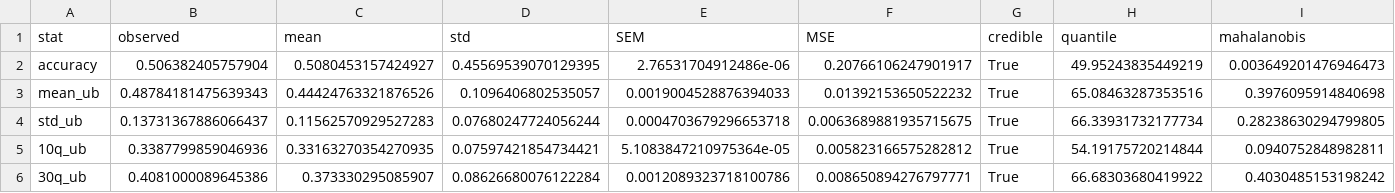
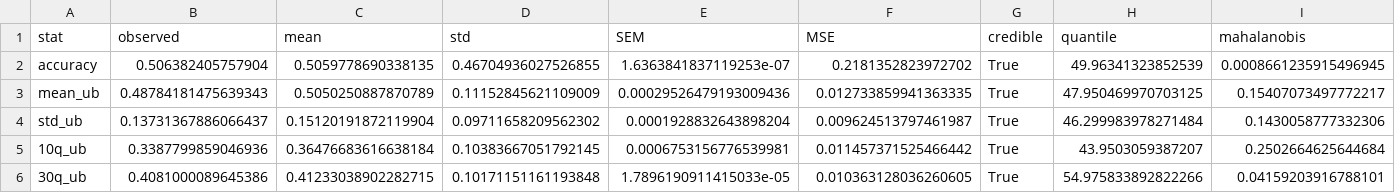
Before and after one commit to hcp4715/moralSelf_ddm, a CSV file: 3_confirm_study/Results/3_hddm/ppc_compare_id_vtz_s.csv, drawn as a sheet; only a part is shown; the diff covers the shown part only.

```diff
--- a/3_confirm_study/Results/3_hddm/ppc_compare_id_vtz_s.csv
+++ b/3_confirm_study/Results/3_hddm/ppc_compare_id_vtz_s.csv
@@ -1,6 +1,6 @@
 stat,observed,mean,std,SEM,MSE,credible,quantile,mahalanobis
-accuracy,0.506382405757904,0.5080453157424927,0.45569539070129395,2.76531704912486e-06,0.20766106247901917,True,49.95243835449219,0.003649201476946473
-mean_ub,0.48784181475639343,0.44424763321876526,0.1096406802535057,0.0019004528876394033,0.01392153650522232,True,65.08463287353516,0.3976095914840698
-std_ub,0.13731367886066437,0.11562570929527283,0.07680247724056244,0.0004703679296653718,0.0063689881935715675,True,66.33931732177734,0.28238630294799805
-10q_ub,0.3387799859046936,0.33163270354270935,0.07597421854734421,5.1083847210975364e-05,0.005823166575282812,True,54.19175720214844,0.0940752848982811
-30q_ub,0.4081000089645386,0.373330295085907,0.08626680076122284,0.0012089323718100786,0.008650894276797771,True,66.68303680419922,0.4030485153198242
+accuracy,0.506382405757904,0.5059778690338135,0.46704936027526855,1.6363841837119253e-07,0.2181352823972702,True,49.96341323852539,0.0008661235915496945
+mean_ub,0.48784181475639343,0.5050250887870789,0.11152845621109009,0.00029526479193009436,0.012733859941363335,True,47.950469970703125,0.15407073497772217
+std_ub,0.13731367886066437,0.15120191872119904,0.09711658209562302,0.0001928832643898204,0.009624513797461987,True,46.299983978271484,0.1430058777332306
+10q_ub,0.3387799859046936,0.36476683616638184,0.10383667051792145,0.0006753156776539981,0.011457371525466442,True,43.9503059387207,0.2502664625644684
+30q_ub,0.4081000089645386,0.41233038902282715,0.10171151161193848,1.7896190911415033e-05,0.010363128036260605,True,54.975833892822266,0.04159203916788101
```
Also changed, not shown: 60 edited cells elsewhere in this file, 3_confirm_study/Results/3_hddm/Categ_val_R_hat_vtz_stim.csv, 3_confirm_study/Results/3_hddm/ppc_compare_Categ_id_vz_s.csv, 13 other files.
